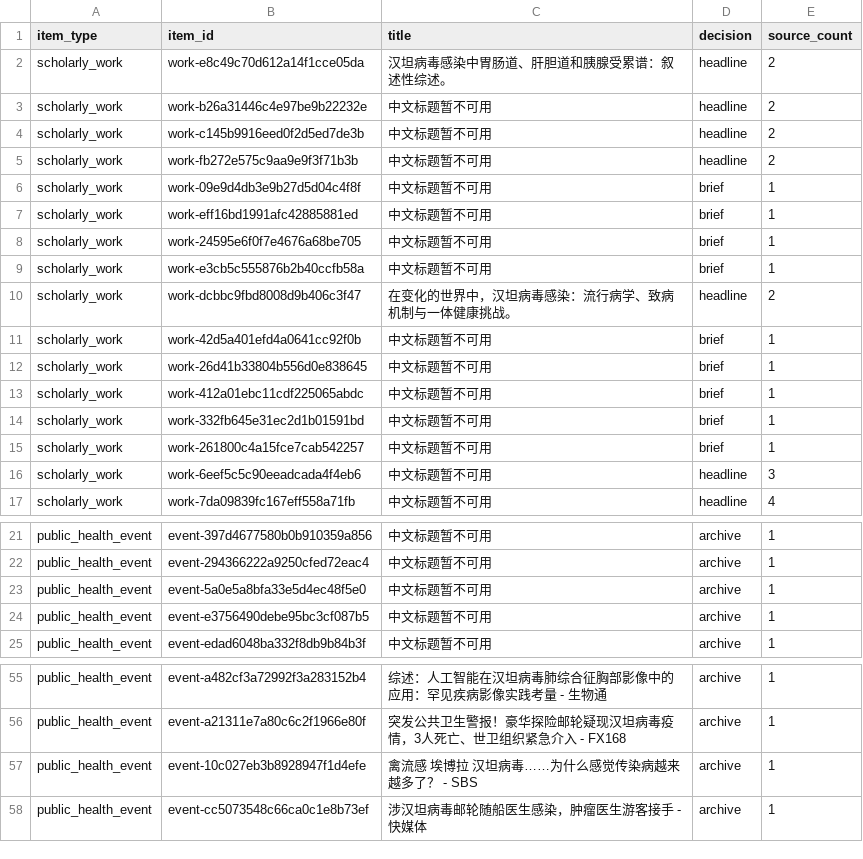
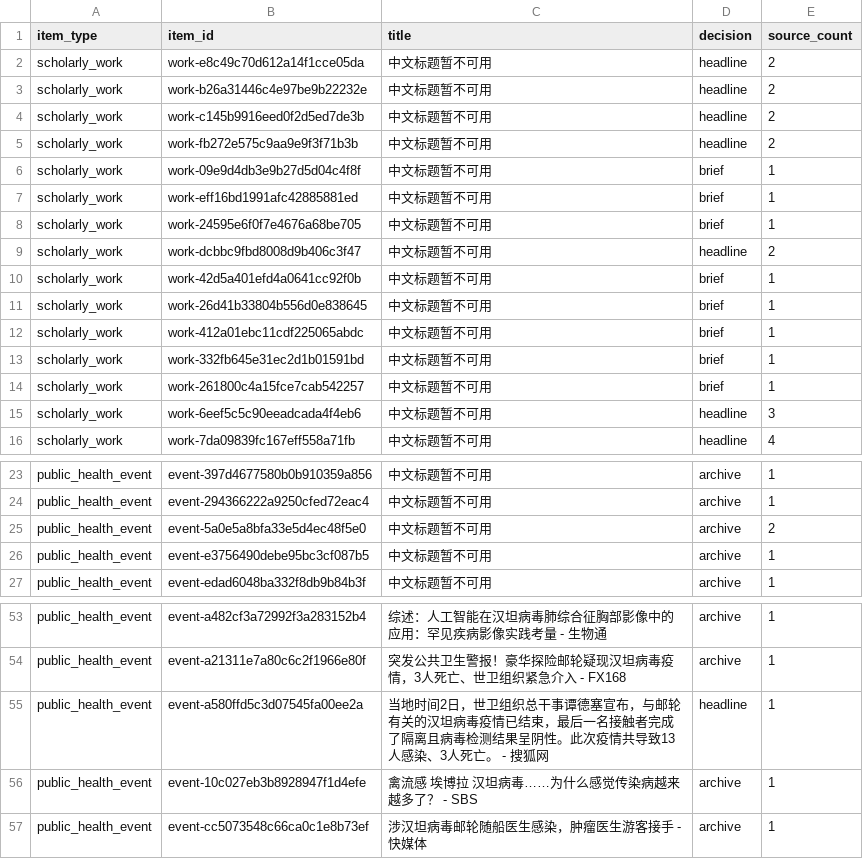
Before and after one commit to NailouZhang/pathogen-daily-intelligence, a CSV file: data/latest_items.csv, drawn as a sheet; only a part is shown, gaps mark what is left out; the diff covers the shown part only.

```diff
--- a/data/latest_items.csv
+++ b/data/latest_items.csv
@@ -1,3 +1,3 @@
 item_type,item_id,title,decision,source_count
-scholarly_work,work-e8c49c70d612a14f1cce05da,汉坦病毒感染中胃肠道、肝胆道和胰腺受累谱：叙述性综述。,headline,2
+scholarly_work,work-e8c49c70d612a14f1cce05da,中文标题暂不可用,headline,2
 scholarly_work,work-b26a31446c4e97be9b22232e,中文标题暂不可用,headline,2
@@ -8,4 +8,3 @@ scholarly_work,work-eff16bd1991afc42885881ed,中文标题暂不可用,brief,1
 scholarly_work,work-24595e6f0f7e4676a68be705,中文标题暂不可用,brief,1
-scholarly_work,work-e3cb5c555876b2b40ccfb58a,中文标题暂不可用,brief,1
-scholarly_work,work-dcbbc9fbd8008d9b406c3f47,在变化的世界中，汉坦病毒感染：流行病学、致病机制与一体健康挑战。,headline,2
+scholarly_work,work-dcbbc9fbd8008d9b406c3f47,中文标题暂不可用,headline,2
 scholarly_work,work-42d5a401efd4a0641cc92f0b,中文标题暂不可用,brief,1
@@ -22,3 +24,3 @@ public_health_event,event-397d4677580b0b910359a856,中文标题暂不可用,arch
 public_health_event,event-294366222a9250cfed72eac4,中文标题暂不可用,archive,1
-public_health_event,event-5a0e5a8bfa33e5d4ec48f5e0,中文标题暂不可用,archive,1
+public_health_event,event-5a0e5a8bfa33e5d4ec48f5e0,中文标题暂不可用,archive,2
 public_health_event,event-e3756490debe95bc3cf087b5,中文标题暂不可用,archive,1
@@ -56,2 +54,3 @@ public_health_event,event-a482cf3a72992f3a283152b4,综述：人工智能在汉
 public_health_event,event-a21311e7a80c6c2f1966e80f,突发公共卫生警报！豪华探险邮轮疑现汉坦病毒疫情，3人死亡、世卫组织紧急介入 - FX168,archive,1
+public_health_event,event-a580ffd5c3d07545fa00ee2a,当地时间2日，世卫组织总干事谭德塞宣布，与邮轮有关的汉坦病毒疫情已结束，最后一名接触者完成了隔离且病毒检测结果呈阴性。此次疫情共导致13人感染、3人死亡。 - 搜狐网,headline,1
 public_health_event,event-10c027eb3b8928947f1d4efe,禽流感 埃博拉 汉坦病毒……为什么感觉传染病越来越多了？ - SBS,archive,1
```
Also changed, not shown: 4 added rows, 5 removed rows, 1 moved row and 3 edited cells elsewhere in this file, 14 other files.
